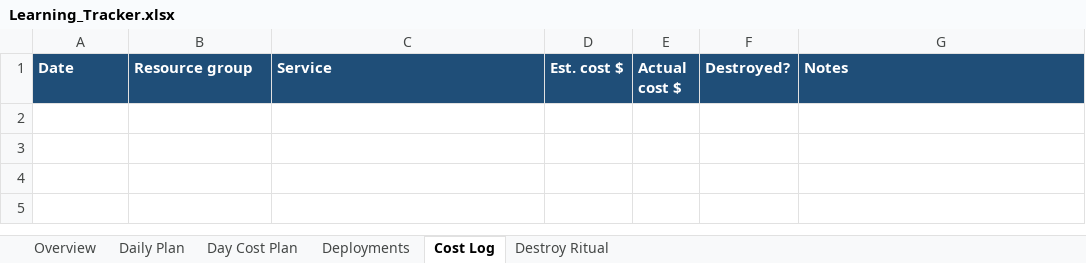
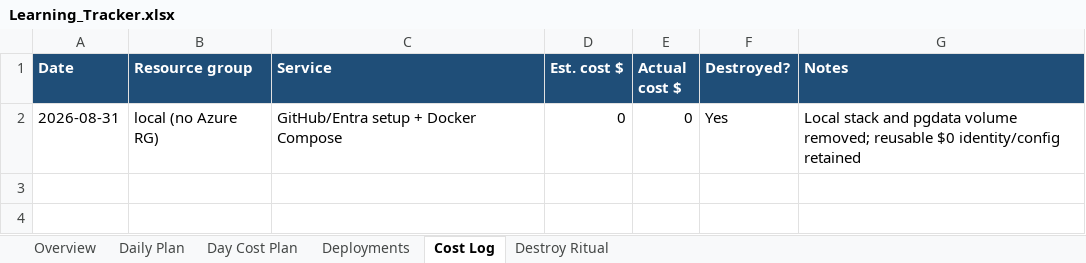
Before and after one commit to jnaveen-ds/Testing_end_to_end, an Excel workbook: docs/Learning_Tracker.xlsx, sheet Cost Log, drawn as a sheet; only a part is shown; the shorter side is filled out with more unchanged rows; values as stored, in another font and other column widths than the file's, no borders; the diff names each change by its address in the sheet, - before the commit and + after, or states it on an @@ line.

```diff
--- a/docs/Learning_Tracker.xlsx (sheet Cost Log)
+++ b/docs/Learning_Tracker.xlsx (sheet Cost Log)
-row 2: (empty)
+row 2: 2026-08-31 | local (no Azure RG) | GitHub/Entra setup + Docker Compose | 0 | 0 | Yes | Local stack and pgdata volume removed; reusable $0 identity/config retained
```
Also changed, not shown: sheet Deployments, sheet Daily Plan, 3 other files.
